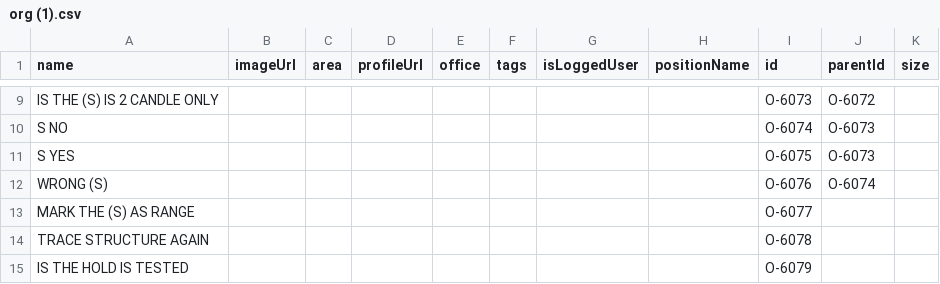
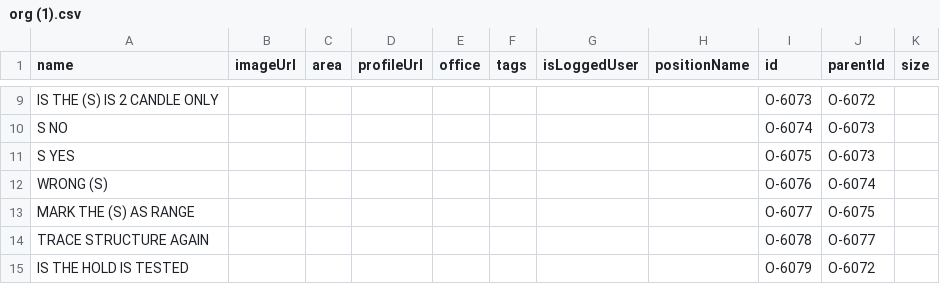
Before and after one commit to mmiuser2484/web-tesst, a CSV file: org (1).csv, drawn as a sheet; only a part is shown, gaps mark what is left out.

Commit message:
Add files via upload

```diff
--- a/org (1).csv
+++ b/org (1).csv
@@ -12,4 +12,4 @@ S YES,,,,,,,,O-6075,O-6073,
 WRONG (S),,,,,,,,O-6076,O-6074,
-MARK THE (S) AS RANGE,,,,,,,,O-6077,,
-TRACE STRUCTURE AGAIN,,,,,,,,O-6078,,
-IS THE HOLD IS TESTED,,,,,,,,O-6079,,
+MARK THE (S) AS RANGE,,,,,,,,O-6077,O-6075,
+TRACE STRUCTURE AGAIN,,,,,,,,O-6078,O-6077,
+IS THE HOLD IS TESTED,,,,,,,,O-6079,O-6072,
```
